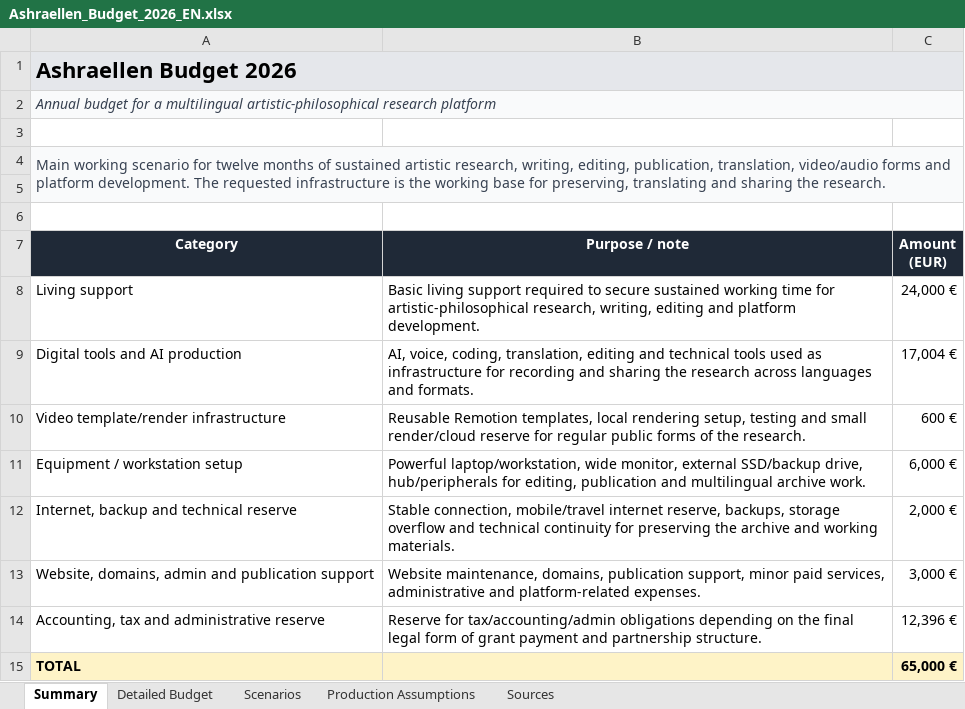
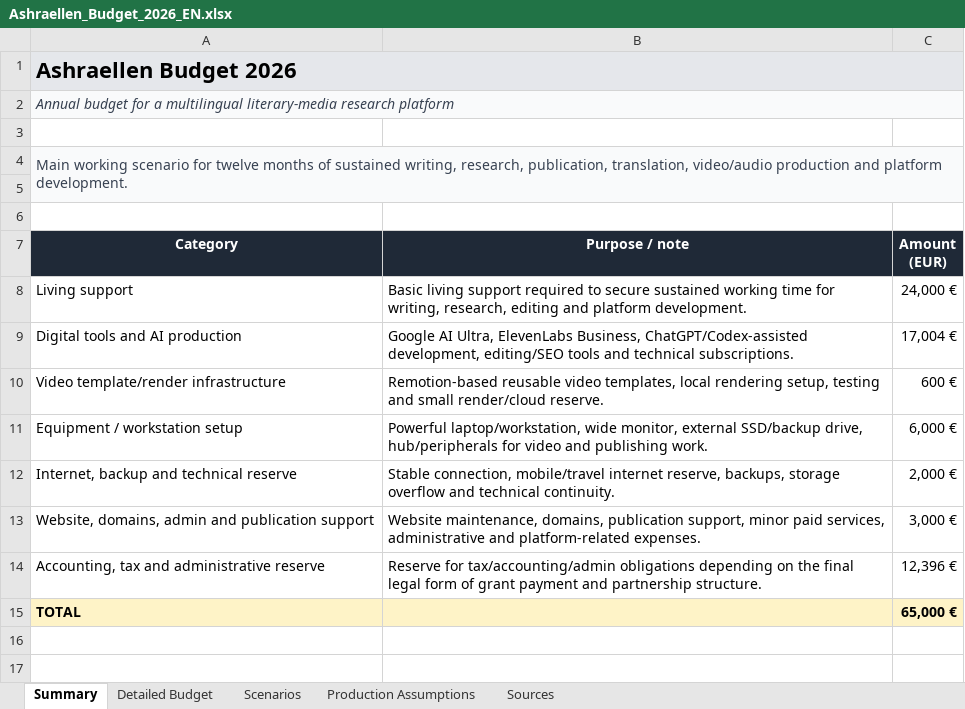
Before and after one commit to Ashraellen/ashraellen, an Excel workbook: assets/docs/Ashraellen_Budget_2026_EN.xlsx, sheet Summary, drawn as a sheet; values as stored, in another font and other column widths than the file's, no borders; table styles not drawn; the diff names each change by its address in the sheet, - before the commit and + after, or states it on an @@ line.

```diff
--- a/assets/docs/Ashraellen_Budget_2026_EN.xlsx (sheet Summary)
+++ b/assets/docs/Ashraellen_Budget_2026_EN.xlsx (sheet Summary)
-A2 (Category): …a multilingual artistic-philosophical research platform
+A2 (Category): …a multilingual literary-media research platform
-A4 (Category): …of sustained artistic research, writing, editing, publication, translation, video/audio forms and platform development. The requested infrastructure is the working base for preserving, translating and sharing the research.
+A4 (Category): …of sustained writing, research, publication, translation, video/audio production and platform development.
-B8 (Purpose / note): …time for artistic-philosophical research, writing, editing and…
+B8 (Purpose / note): …time for writing, research, editing and…
-B9 (Purpose / note): AI, voice, coding, translation, editing and technical tools used as infrastructure for recording and sharing the research across languages and formats.
+B9 (Purpose / note): Google AI Ultra, ElevenLabs Business, ChatGPT/Codex-assisted development, editing/SEO tools and technical subscriptions.
-B10 (Purpose / note): Reusable Remotion templates, local rendering setup, testing and small render/cloud reserve for regular public forms of the research.
+B10 (Purpose / note): Remotion-based reusable video templates, local rendering setup, testing and small render/cloud reserve.
-B11 (Purpose / note): …hub/peripherals for editing, publication and multilingual archive work.
+B11 (Purpose / note): …hub/peripherals for video and publishing work.
-B12 (Purpose / note): …and technical continuity for preserving the archive and working materials.
+B12 (Purpose / note): …and technical continuity.
```
Also changed, not shown: sheet Production Assumptions, sheet Detailed Budget, assets/docs/Ashraellen_Budget_2026_RU.xlsx, 8 other files.
